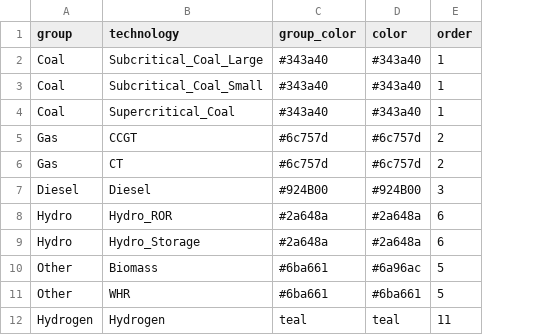
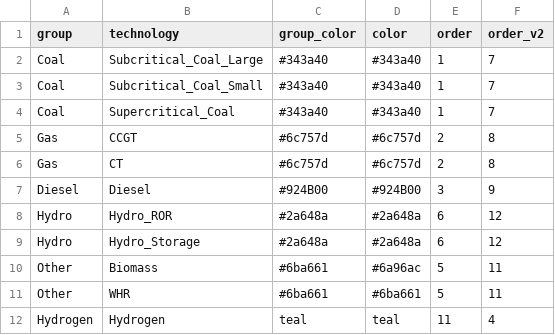
Before and after one commit to cetlab-ucsb/gridpath_india_viz, a CSV file: csvs/technology_labels.csv, drawn as a sheet; only a part is shown; the diff names each change by its address in the sheet, - before the commit and + after, or states it on an @@ line.

```diff
--- a/csvs/technology_labels.csv
+++ b/csvs/technology_labels.csv
+column F (order_v2), rows 2-12: 7 | 7 | 7 | 8 | 8 | 9 | 12 | 12 | 11 | 11 | 4
```
Also changed, not shown: 29 other files.
